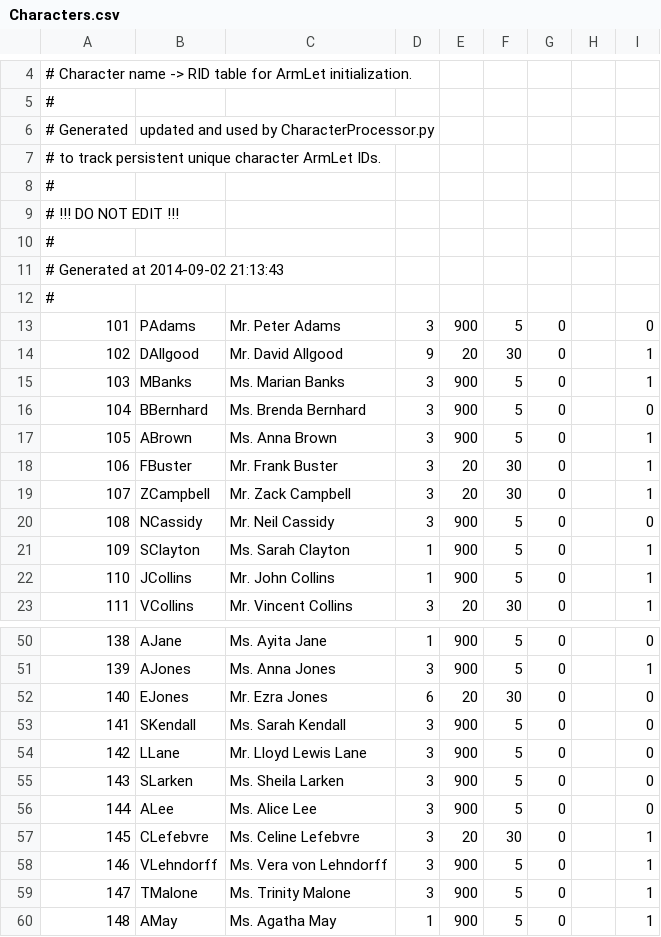
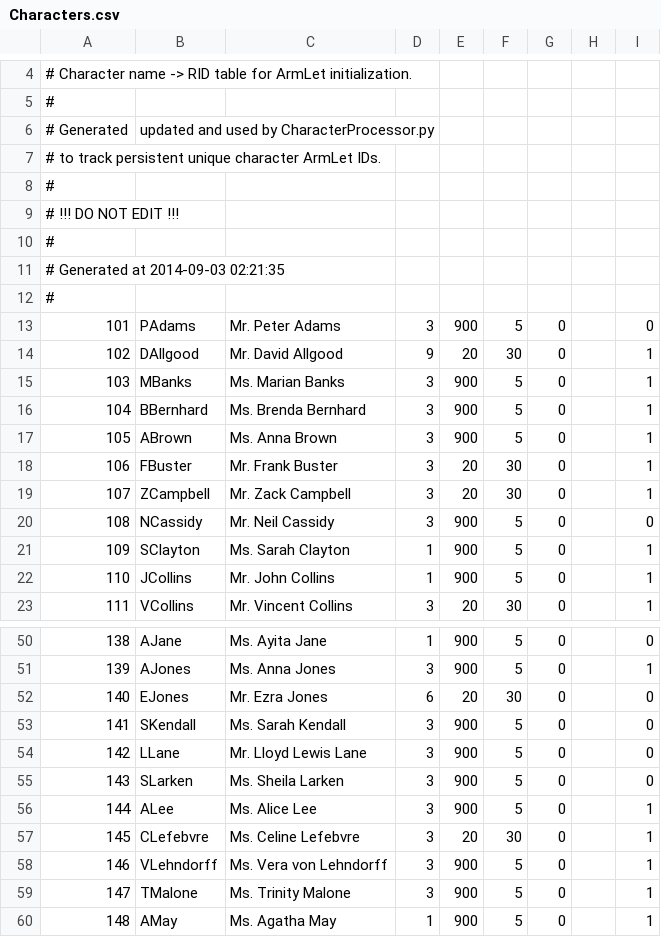
Before and after one commit to Kreyl/armlet, a CSV file: MusicProcessor/Characters.csv, drawn as a sheet; only a part is shown, gaps mark what is left out.

```diff
--- a/MusicProcessor/Characters.csv
+++ b/MusicProcessor/Characters.csv
@@ -10,3 +10,3 @@
 #
-# Generated at 2014-09-02 21:13:43
+# Generated at 2014-09-03 02:21:35
 #
@@ -15,3 +15,3 @@
 103,MBanks,Ms. Marian Banks,3,900,5,0,,1
-104,BBernhard,Ms. Brenda Bernhard,3,900,5,0,,0
+104,BBernhard,Ms. Brenda Bernhard,3,900,5,0,,1
 105,ABrown,Ms. Anna Brown,3,900,5,0,,1
@@ -55,3 +55,3 @@
 143,SLarken,Ms. Sheila Larken,3,900,5,0,,0
-144,ALee,Ms. Alice Lee,3,900,5,0,,0
+144,ALee,Ms. Alice Lee,3,900,5,0,,1
 145,CLefebvre,Ms. Celine Lefebvre,3,20,30,0,,1
```
Also changed, not shown: MusicProcessor/Intentions.csv, MusicProcessor/Reasons.csv, 4 other files.
